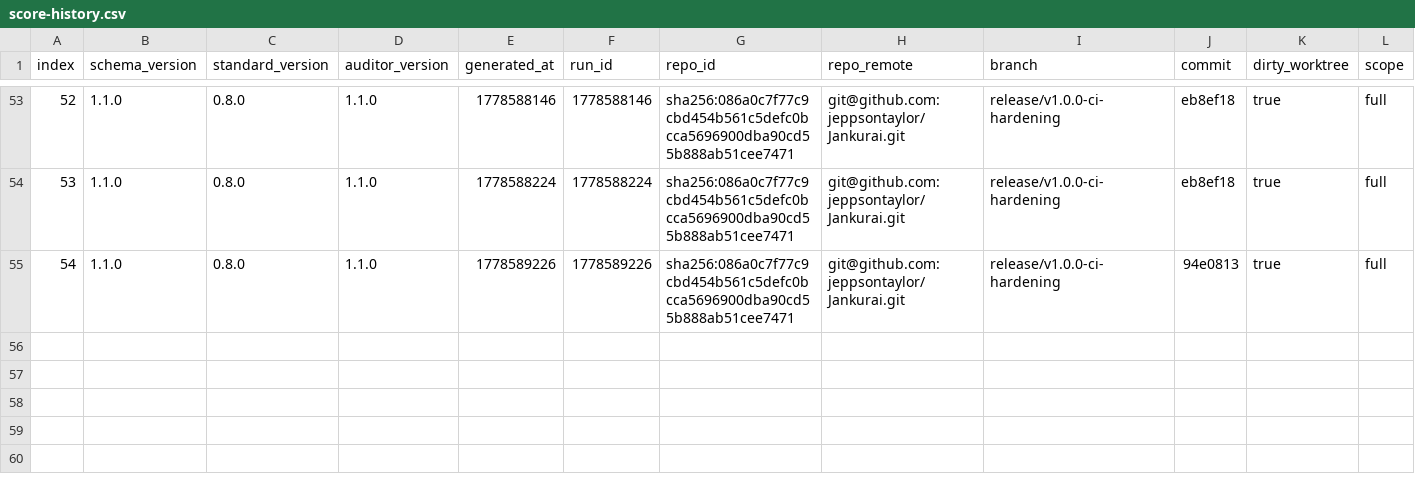
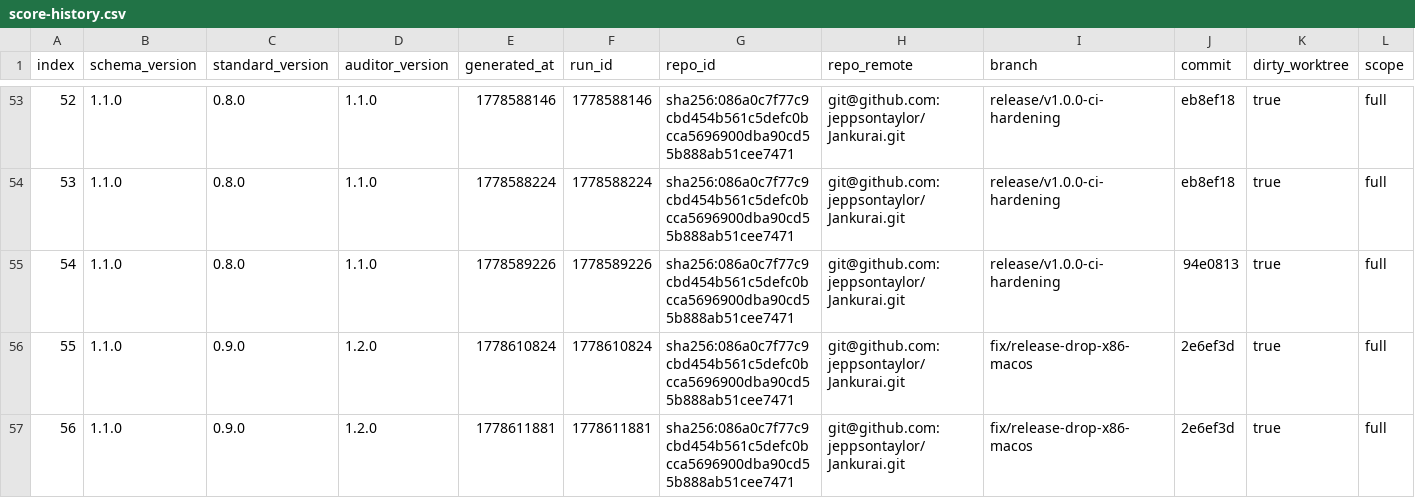
Before and after one commit to neverhuman/jankurai, a CSV file: agent/score-history.csv, drawn as a sheet; only a part is shown, gaps mark what is left out; rows hold the shown columns only; the diff names each change by its address in the sheet, - before the commit and + after, or states it on an @@ line.

```diff
--- a/agent/score-history.csv
+++ b/agent/score-history.csv
+row 56: 55 | 1.1.0 | 0.9.0 | 1.2.0 | 1778610824 | 1778610824 | sha256:086a0c7f77c9cbd454b561c5defc0bcca5696900dba90cd55b888ab51cee7471 | git@github.com:jeppsontaylor/Jankurai.git | fix/release-drop-x86-macos | 2e6ef3d | true | full
+row 57: 56 | 1.1.0 | 0.9.0 | 1.2.0 | 1778611881 | 1778611881 | sha256:086a0c7f77c9cbd454b561c5defc0bcca5696900dba90cd55b888ab51cee7471 | git@github.com:jeppsontaylor/Jankurai.git | fix/release-drop-x86-macos | 2e6ef3d | true | full
```
Also changed, not shown: 53 other files.
